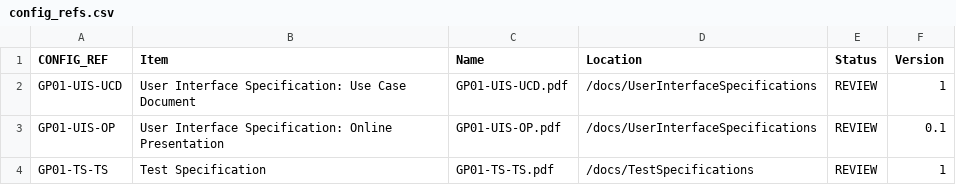
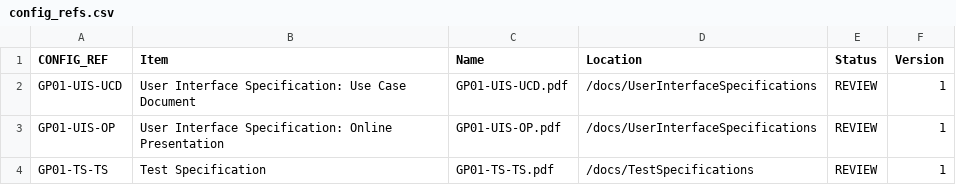
Before and after one commit to rhys3010/JoggleCube, a CSV file: config/config_refs.csv, drawn as a sheet.

```diff
--- a/config/config_refs.csv
+++ b/config/config_refs.csv
@@ -2,3 +2,3 @@ CONFIG_REF,Item,Name,Location,Status,Version
 GP01-UIS-UCD,User Interface Specification: Use Case Document,GP01-UIS-UCD.pdf,/docs/UserInterfaceSpecifications,REVIEW,1
-GP01-UIS-OP,User Interface Specification: Online Presentation,GP01-UIS-OP.pdf,/docs/UserInterfaceSpecifications,REVIEW,0.1
+GP01-UIS-OP,User Interface Specification: Online Presentation,GP01-UIS-OP.pdf,/docs/UserInterfaceSpecifications,REVIEW,1
 GP01-TS-TS,Test Specification,GP01-TS-TS.pdf,/docs/TestSpecifications,REVIEW,1
```
Also changed, not shown: 2 other files.
